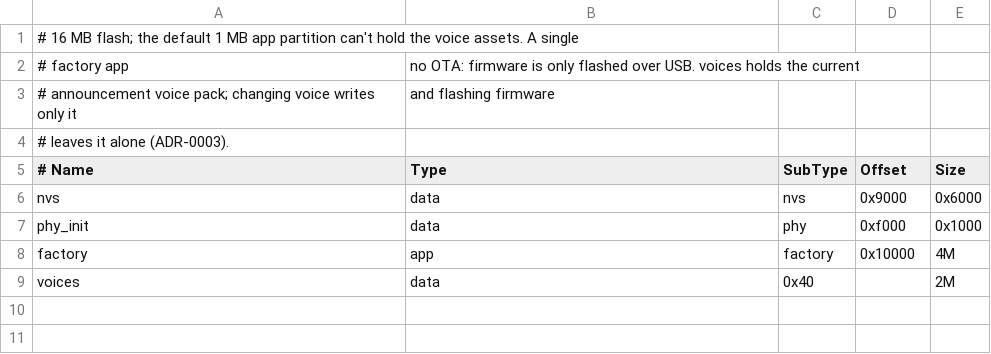
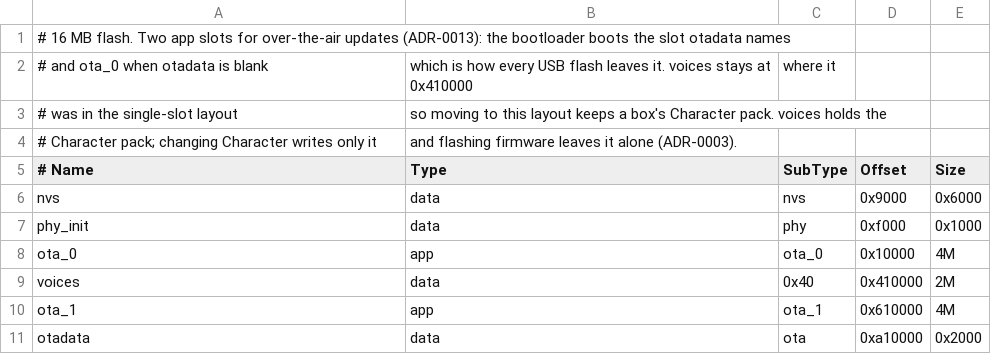
Before and after one commit to second-state/vibebuddy, a CSV file: firmware/partitions.csv, drawn as a sheet; removed rows and columns are numbered as before the commit, all else as after; the diff names each change by its address in the sheet, - before the commit and + after, or states it on an @@ line.

```diff
--- a/firmware/partitions.csv
+++ b/firmware/partitions.csv
-A1 (# Name): …16 MB flash; the default 1 MB app partition can't hold the voice assets. A single
+A1 (# Name): …16 MB flash. Two app slots for over-the-air updates (ADR-0013): the bootloader boots the slot otadata names
-row 2: # factory app | no OTA: firmware is only flashed over USB. voices holds the current
-row 3: # announcement voice pack; changing voice writes only it | and flashing firmware
-row 4: # leaves it alone (ADR-0003).
+row 2: # and ota_0 when otadata is blank | which is how every USB flash leaves it. voices stays at 0x410000 | where it
+row 3: # was in the single-slot layout | so moving to this layout keeps a box's Character pack. voices holds the
+row 4: # Character pack; changing Character writes only it | and flashing firmware leaves it alone (ADR-0003).
-A8 (# Name): factory
+A8 (# Name): ota_0
-C8 (SubType): factory
+C8 (SubType): ota_0
-D9 (Offset): (empty)
+D9 (Offset): 0x410000
+row 10: ota_1 | app | ota_1 | 0x610000 | 4M
+row 11: otadata | data | ota | 0xa10000 | 0x2000
```
Also changed, not shown: 18 other files.
